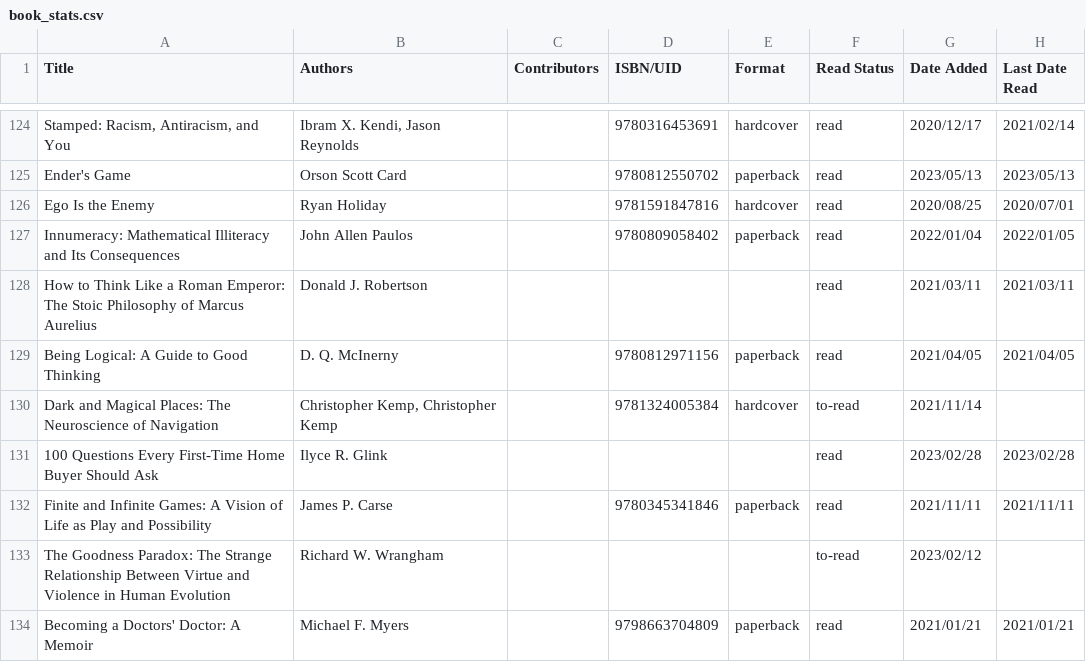
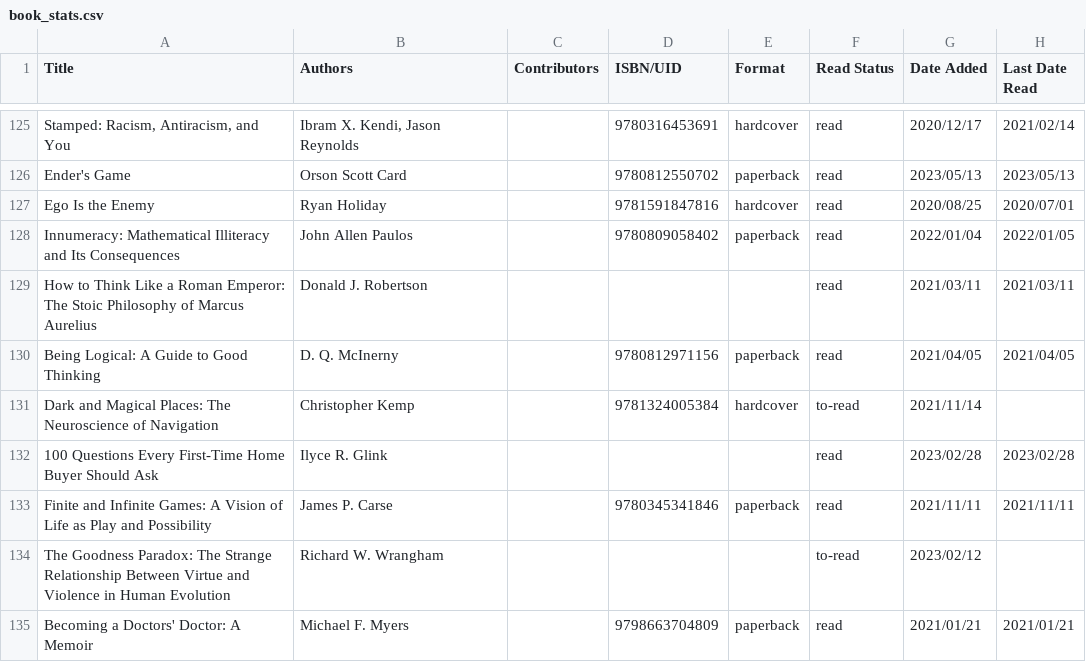
Before and after one commit to TheCardist/My_Library, a CSV file: book_stats.csv, drawn as a sheet; only a part is shown, gaps mark what is left out; addresses are those after the commit; the diff covers the shown part only; the diff names each change by its address in the sheet, - before the commit and + after, or states it on an @@ line.

Commit message:
Add files via upload

```diff
--- a/book_stats.csv
+++ b/book_stats.csv
-B131 (Authors): Christopher Kemp, Christopher Kemp
+B131 (Authors): Christopher Kemp
```
Also changed, not shown: 5 added rows, 1 removed row and 10 edited cells elsewhere in this file.
